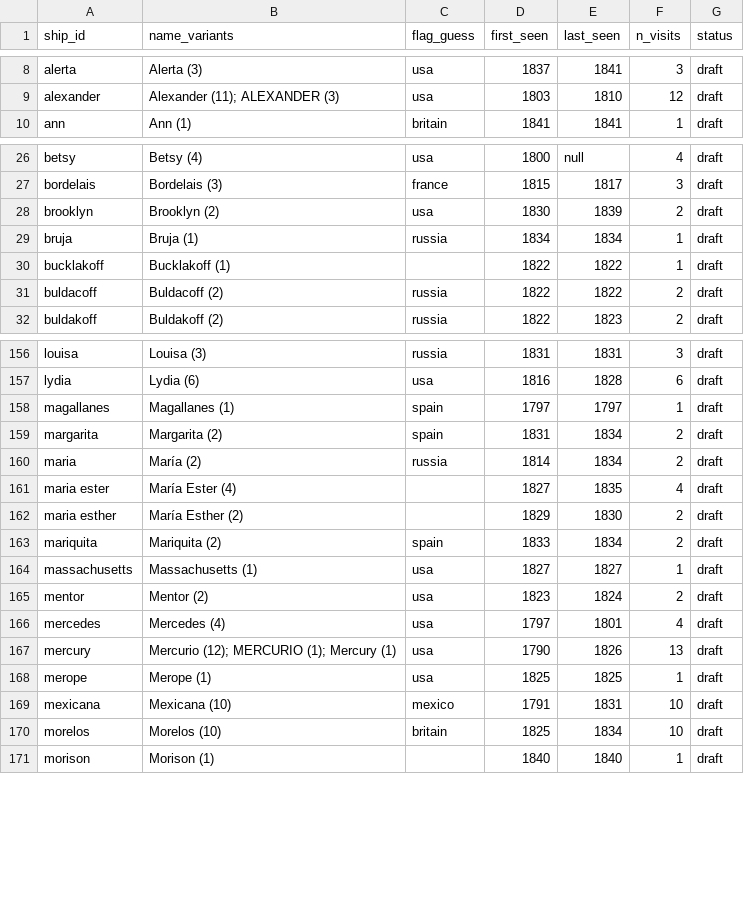
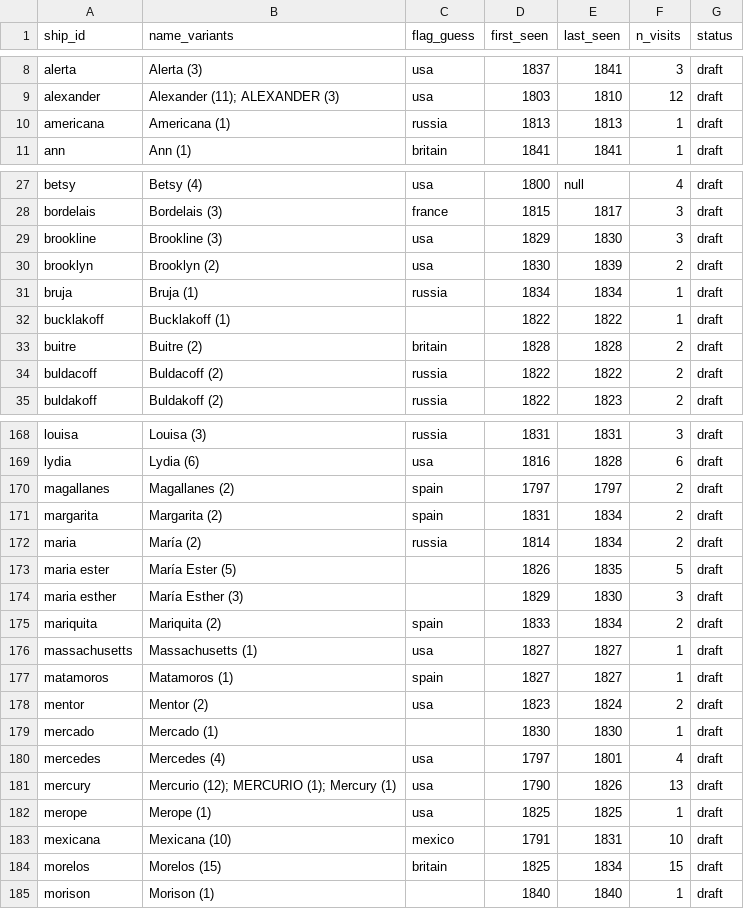
Before and after one commit to Aodhanm/california-ship-registry, a CSV file: data/ships.csv, drawn as a sheet; only a part is shown, gaps mark what is left out; the diff covers the shown part only.

```diff
--- a/data/ships.csv
+++ b/data/ships.csv
@@ -9,2 +9,3 @@ alerta,Alerta (3),usa,1837,1841,3,draft
 alexander,Alexander (11); ALEXANDER (3),usa,1803,1810,12,draft
+americana,Americana (1),russia,1813,1813,1,draft
 ann,Ann (1),britain,1841,1841,1,draft
@@ -27,2 +28,3 @@ betsy,Betsy (4),usa,1800,null,4,draft
 bordelais,Bordelais (3),france,1815,1817,3,draft
+brookline,Brookline (3),usa,1829,1830,3,draft
 brooklyn,Brooklyn (2),usa,1830,1839,2,draft
@@ -30,2 +32,3 @@ bruja,Bruja (1),russia,1834,1834,1,draft
 bucklakoff,Bucklakoff (1),,1822,1822,1,draft
+buitre,Buitre (2),britain,1828,1828,2,draft
 buldacoff,Buldacoff (2),russia,1822,1822,2,draft
@@ -157,10 +169,12 @@ louisa,Louisa (3),russia,1831,1831,3,draft
 lydia,Lydia (6),usa,1816,1828,6,draft
-magallanes,Magallanes (1),spain,1797,1797,1,draft
+magallanes,Magallanes (2),spain,1797,1797,2,draft
 margarita,Margarita (2),spain,1831,1834,2,draft
 maria,María (2),russia,1814,1834,2,draft
-maria ester,María Ester (4),,1827,1835,4,draft
-maria esther,María Esther (2),,1829,1830,2,draft
+maria ester,María Ester (5),,1826,1835,5,draft
+maria esther,María Esther (3),,1829,1830,3,draft
 mariquita,Mariquita (2),spain,1833,1834,2,draft
 massachusetts,Massachusetts (1),usa,1827,1827,1,draft
+matamoros,Matamoros (1),spain,1827,1827,1,draft
 mentor,Mentor (2),usa,1823,1824,2,draft
+mercado,Mercado (1),,1830,1830,1,draft
 mercedes,Mercedes (4),usa,1797,1801,4,draft
@@ -169,3 +183,3 @@ merope,Merope (1),usa,1825,1825,1,draft
 mexicana,Mexicana (10),mexico,1791,1831,10,draft
-morelos,Morelos (10),britain,1825,1834,10,draft
+morelos,Morelos (15),britain,1825,1834,15,draft
 morison,Morison (1),,1840,1840,1,draft
```
Also changed, not shown: 15 added rows and 44 edited cells elsewhere in this file, data/gazetteer.csv, 3 other files.
